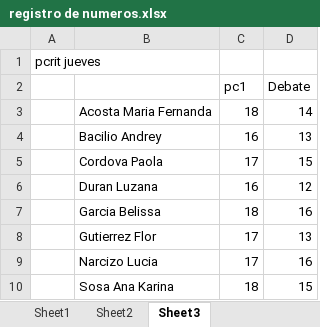
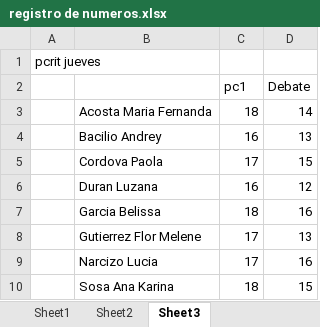
Before and after one commit to zaboltar/ArchaeologyJourney, an Excel workbook: DigSite/New Arcaism/uarm 2026 a/registro de numeros.xlsx, sheet Sheet3, drawn as a sheet; values as stored, in another font and other column widths than the file's, no borders; the diff names each change by its address in the sheet, - before the commit and + after, or states it on an @@ line.

```diff
--- a/DigSite/New Arcaism/uarm 2026 a/registro de numeros.xlsx (sheet Sheet3)
+++ b/DigSite/New Arcaism/uarm 2026 a/registro de numeros.xlsx (sheet Sheet3)
-B8: Gutierrez Flor
+B8: Gutierrez Flor Melene
```
Also changed, not shown: sheet Sheet2, 3 other files.
